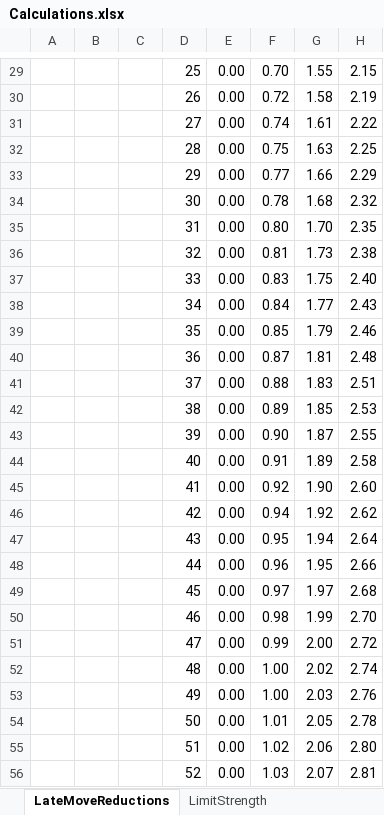
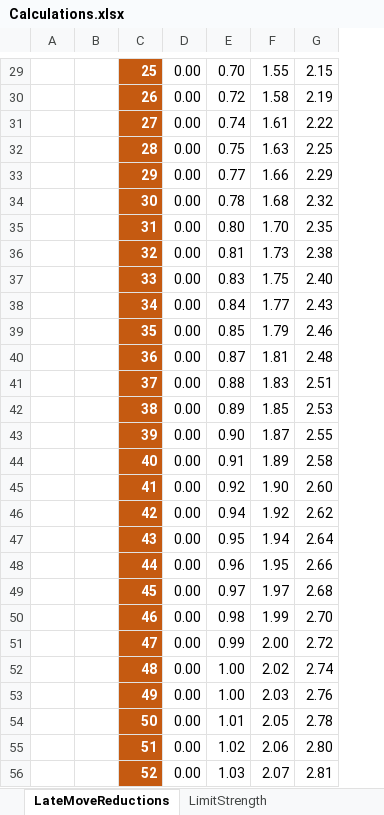
Before and after one commit to ekmadsen/MadChess, an Excel workbook: Calculations.xlsx, sheet LateMoveReductions, drawn as a sheet; only a part is shown, gaps mark what is left out; values as stored, in another font and other column widths than the file's, no borders; removed rows and columns are numbered as before the commit, all else as after; the diff covers the shown part only; the diff names each change by its address in the sheet, - before the commit and + after, or states it on an @@ line.

```diff
--- a/Calculations.xlsx (sheet LateMoveReductions)
+++ b/Calculations.xlsx (sheet LateMoveReductions)
-column A, empty
@@ C29:C56 fill: none → #C55A11, bold: off → on, text colour: black → #FFFFFF @@
```
Also changed, not shown: 1 edited cell, cell formats and merged cells elsewhere in this sheet, other sheet tabs, formulas that keep their value, 10 other files.
